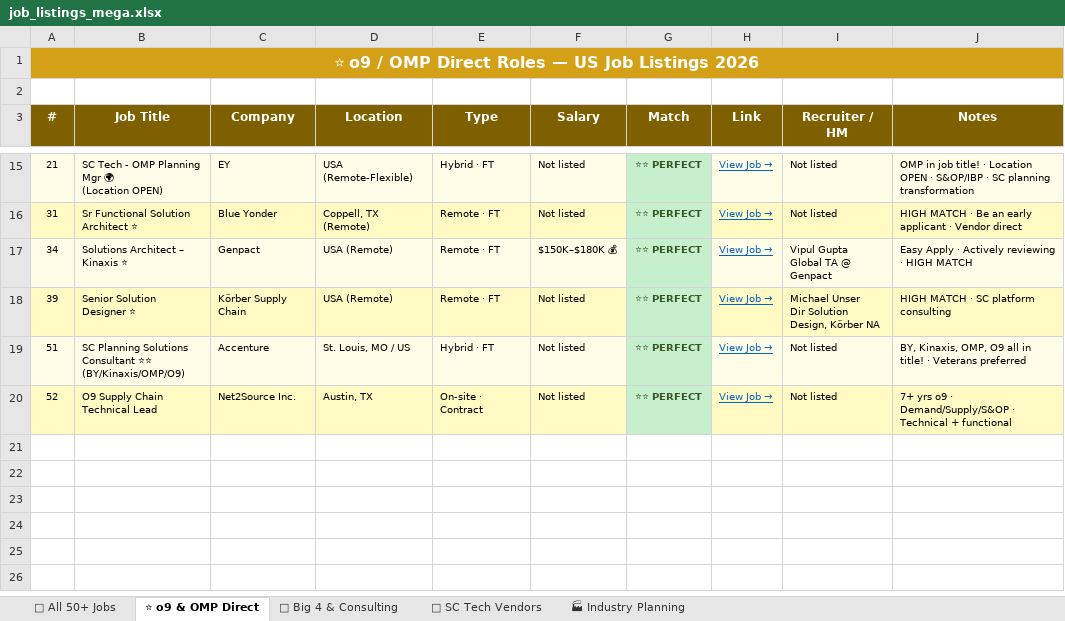
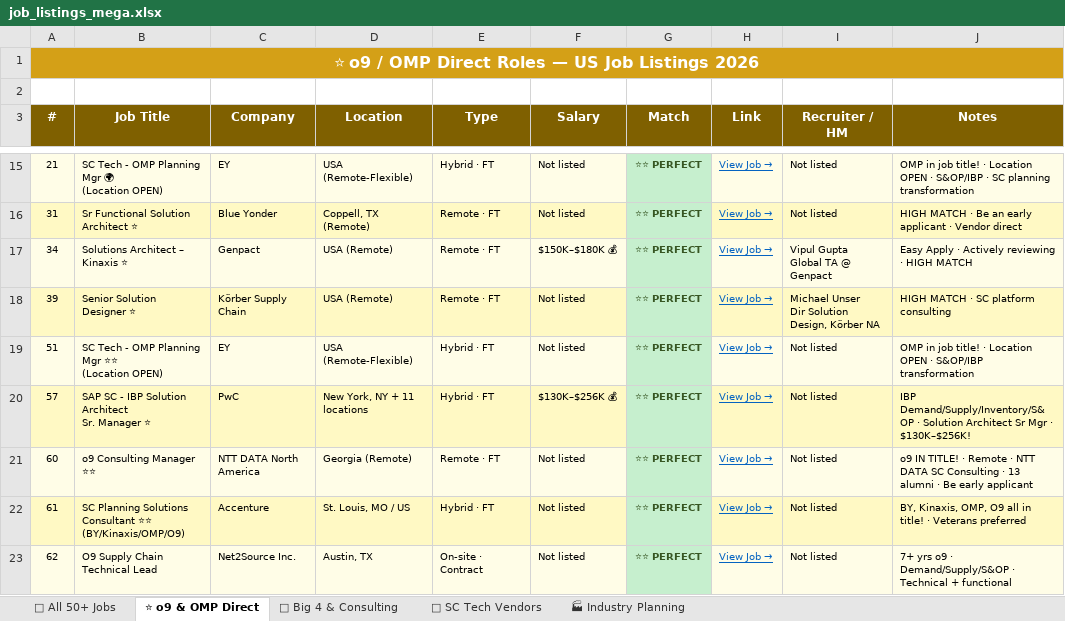
Before and after one commit to amolpai03/FirstRepository, an Excel workbook: job_listings_mega.xlsx, sheet ⭐ o9 & OMP Direct, drawn as a sheet; only a part is shown, gaps mark what is left out; values as stored, in another font and other column widths than the file's, no borders; addresses are those after the commit; ↵ is a line break in a cell; the diff names each change by its address in the sheet, - before the commit and + after, or states it on an @@ line.

```diff
--- a/job_listings_mega.xlsx (sheet ⭐ o9 & OMP Direct)
+++ b/job_listings_mega.xlsx (sheet ⭐ o9 & OMP Direct)
-B19 (Job Title): SC Planning Solutions Consultant ⭐⭐ ↵ (BY/Kinaxis/OMP/O9)
+B19 (Job Title): SC Tech - OMP Planning Mgr ⭐⭐ ↵ (Location OPEN)
-C19 (Company): Accenture
+C19 (Company): EY
-D19 (Location): St. Louis, MO / US
+D19 (Location): USA (Remote-Flexible)
-J19 (Notes): BY, Kinaxis, OMP, O9 all in title! · Veterans preferred
+J19 (Notes): OMP in job title! · Location OPEN · S&OP/IBP transformation
+row 20: 57 | SAP SC - IBP Solution Architect ↵ Sr. Manager ⭐ | PwC | New York, NY + 11 locations | Hybrid · FT | $130K–$256K 💰 | ⭐⭐ PERFECT | View Job → | Not listed | IBP Demand/Supply/Inventory/S&OP · Solution Architect Sr Mgr · $130K–$256K!
+row 21: 60 | o9 Consulting Manager ⭐⭐ | NTT DATA North America | Georgia (Remote) | Remote · FT | Not listed | ⭐⭐ PERFECT | View Job → | Not listed | o9 IN TITLE! · Remote · NTT DATA SC Consulting · 13 alumni · Be early applicant
+row 22: 61 | SC Planning Solutions Consultant ⭐⭐ ↵ (BY/Kinaxis/OMP/O9) | Accenture | St. Louis, MO / US | Hybrid · FT | Not listed | ⭐⭐ PERFECT | View Job → | Not listed | BY, Kinaxis, OMP, O9 all in title! · Veterans preferred
-A23 (#): 52
+A23 (#): 62
-A23:F23 fill: #FFF9C4
+A23:F23 fill: #FFFDE7
-H23:J23 fill: #FFF9C4
+H23:J23 fill: #FFFDE7
```
Also changed, not shown: sheet 🏢 Big 4 & Consulting, sheet 🎯 All 50+ Jobs, sheet 🔧 SC Tech Vendors, 1 other file.
